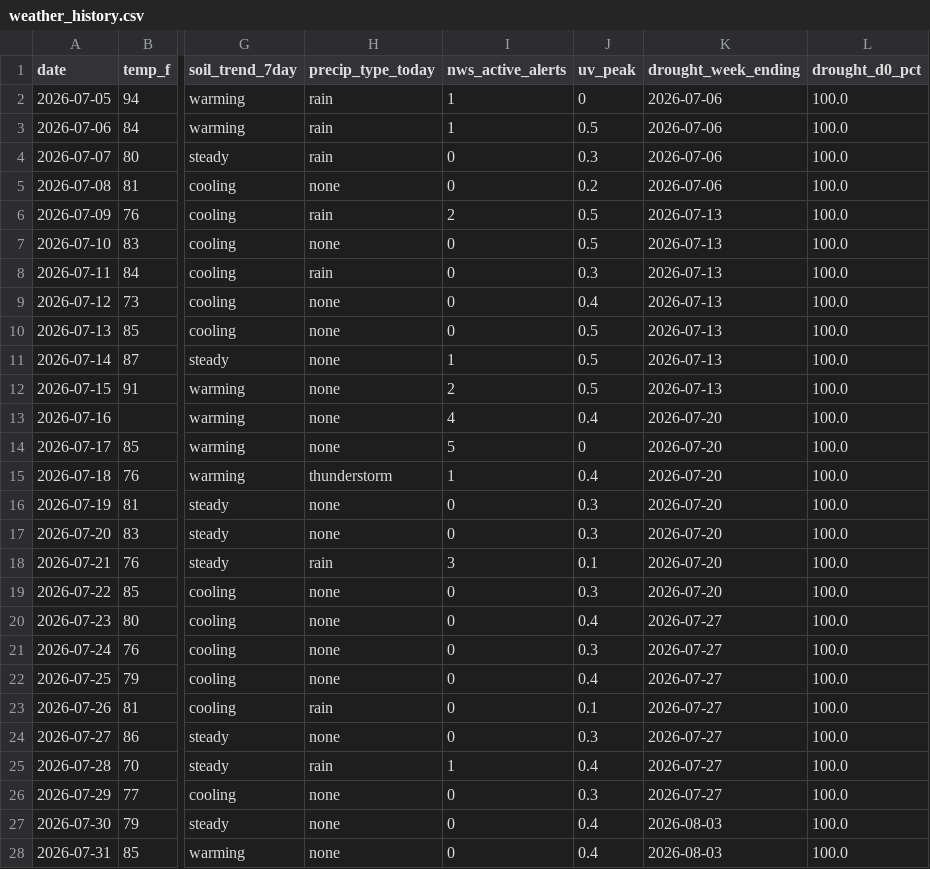
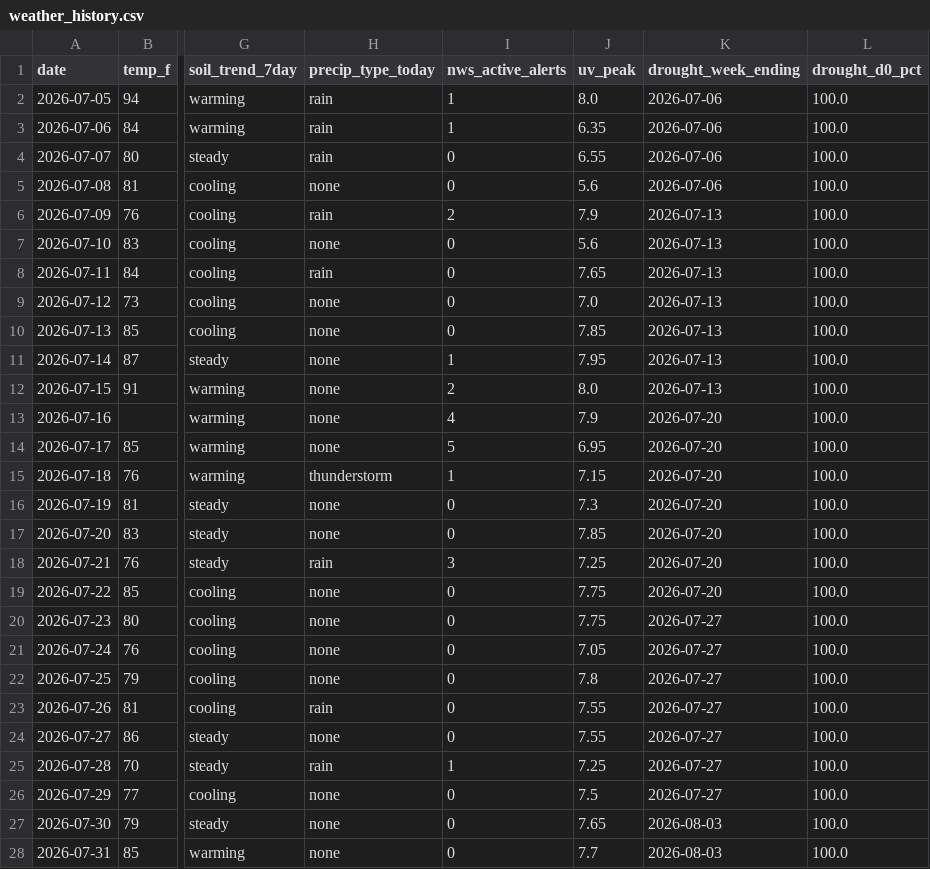
Before and after one commit to RDBFarm/rdbf-weather, a CSV file: weather_history.csv, drawn as a sheet; only a part is shown, gaps mark what is left out; the diff covers the shown part only; the diff names each change by its address in the sheet, - before the commit and + after, or states it on an @@ line.

```diff
--- a/weather_history.csv
+++ b/weather_history.csv
-J2 (uv_peak): 0
+J2 (uv_peak): 8.0
-J3 (uv_peak): 0.5
+J3 (uv_peak): 6.35
-J4 (uv_peak): 0.3
+J4 (uv_peak): 6.55
-J5 (uv_peak): 0.2
+J5 (uv_peak): 5.6
-J6 (uv_peak): 0.5
+J6 (uv_peak): 7.9
-J7 (uv_peak): 0.5
+J7 (uv_peak): 5.6
-J8 (uv_peak): 0.3
+J8 (uv_peak): 7.65
-J9 (uv_peak): 0.4
+J9 (uv_peak): 7.0
-J10 (uv_peak): 0.5
+J10 (uv_peak): 7.85
-J11 (uv_peak): 0.5
+J11 (uv_peak): 7.95
-J12 (uv_peak): 0.5
+J12 (uv_peak): 8.0
-J13 (uv_peak): 0.4
+J13 (uv_peak): 7.9
-J14 (uv_peak): 0
+J14 (uv_peak): 6.95
-J15 (uv_peak): 0.4
+J15 (uv_peak): 7.15
-J16 (uv_peak): 0.3
+J16 (uv_peak): 7.3
-J17 (uv_peak): 0.3
+J17 (uv_peak): 7.85
-J18 (uv_peak): 0.1
+J18 (uv_peak): 7.25
-J19 (uv_peak): 0.3
+J19 (uv_peak): 7.75
-J20 (uv_peak): 0.4
+J20 (uv_peak): 7.75
-J21 (uv_peak): 0.3
+J21 (uv_peak): 7.05
-J22 (uv_peak): 0.4
+J22 (uv_peak): 7.8
-J23 (uv_peak): 0.1
+J23 (uv_peak): 7.55
-J24 (uv_peak): 0.3
+J24 (uv_peak): 7.55
-J25 (uv_peak): 0.4
+J25 (uv_peak): 7.25
-J26 (uv_peak): 0.3
+J26 (uv_peak): 7.5
-J27 (uv_peak): 0.4
+J27 (uv_peak): 7.65
-J28 (uv_peak): 0.4
+J28 (uv_peak): 7.7
```
Also changed, not shown: 17 edited cells elsewhere in this file.
